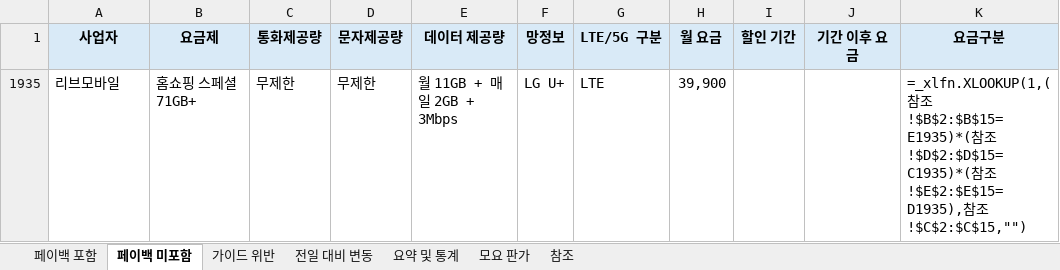
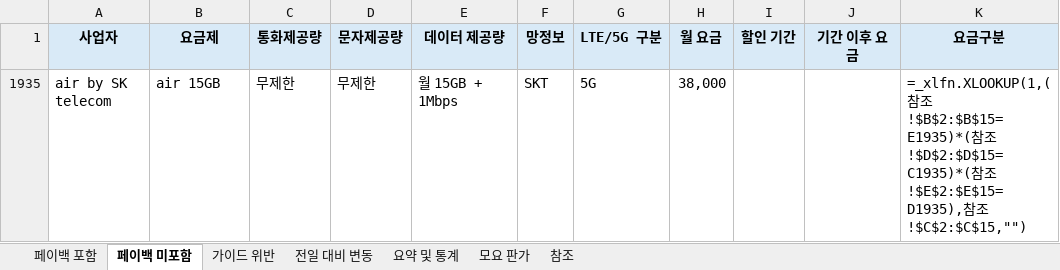
Before and after one commit to kjch444-sketchs/moyoplan-crawler, an Excel workbook: moyoplan_parsed_plans.xlsx, sheet 페이백 미포함, drawn as a sheet; values as stored, in another font and other column widths than the file's, no borders; formulas without a stored value are shown as written; removed rows and columns are numbered as before the commit, all else as after; the diff names each change by its address in the sheet, - before the commit and + after, or states it on an @@ line.

```diff
--- a/moyoplan_parsed_plans.xlsx (sheet 페이백 미포함)
+++ b/moyoplan_parsed_plans.xlsx (sheet 페이백 미포함)
-row 1935: 리브모바일 | 홈쇼핑 스페셜 71GB+ | 무제한 | 무제한 | 월 11GB + 매일 2GB + 3Mbps | LG U+ | LTE | 39,900 |  |  | =_xlfn.XLOOKUP(1,(참조!$B$2:$B$15=E1935)*(참조!$D$2:$D$15=C1935)*(참조!$E$2:$E$15=D1935),참조!$C$2:$C$15,"")
+row 1935: air by SK telecom | air 15GB | 무제한 | 무제한 | 월 15GB + 1Mbps | SKT | 5G | 38,000 |  |  | =_xlfn.XLOOKUP(1,(참조!$B$2:$B$15=E1935)*(참조!$D$2:$D$15=C1935)*(참조!$E$2:$E$15=D1935),참조!$C$2:$C$15,"")
```
Also changed, not shown: sheet 페이백 포함, sheet 전일 대비 변동, sheet 가이드 위반, sheet 요약 및 통계, hidden cells.
